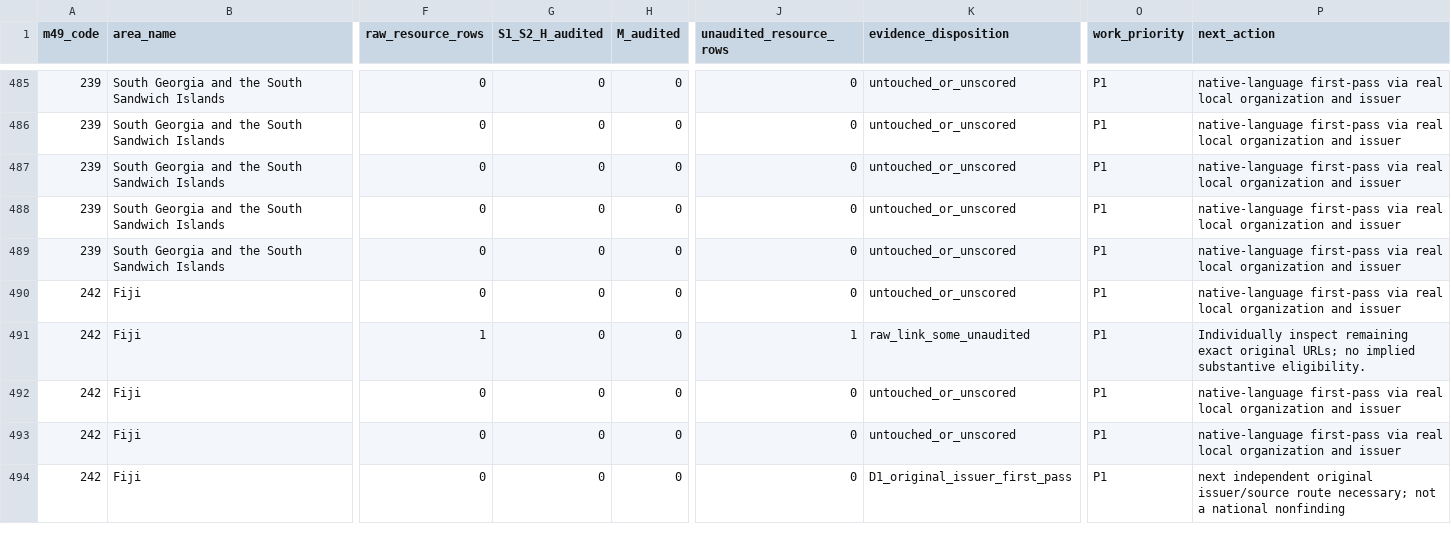
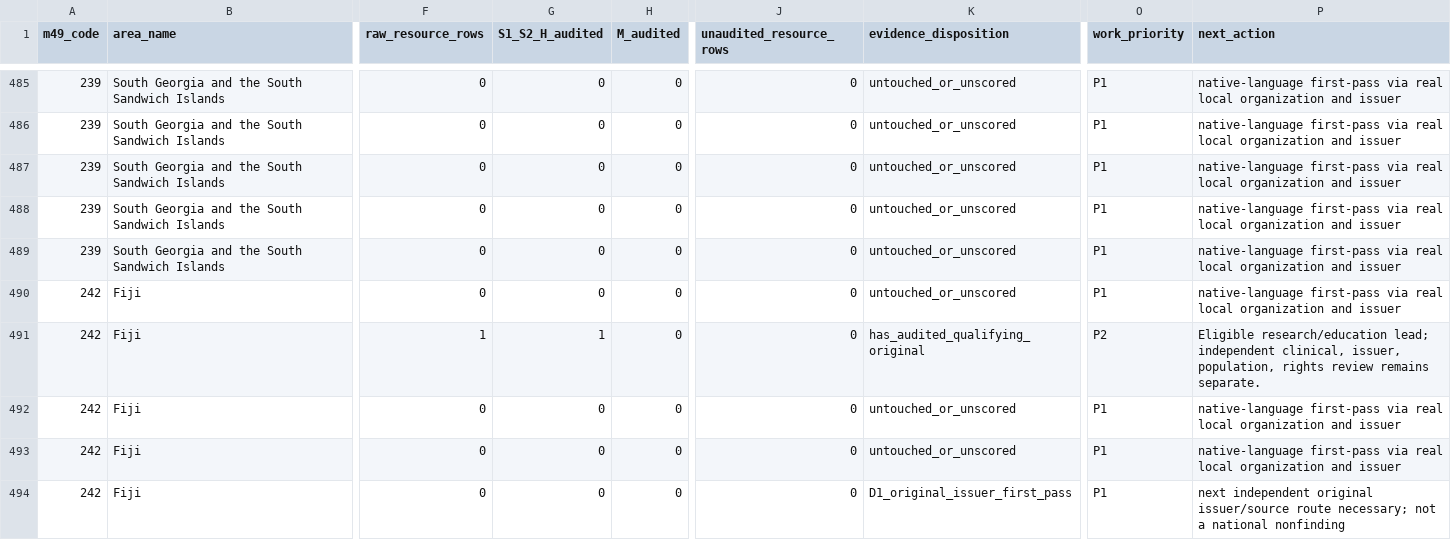
Before and after one commit to PortalHunter/Ethnicy-Based-Optimal-Weight, a CSV file: docs/atlas/handoffs/team-b/data/consolidated_cell_inventory.csv, drawn as a sheet; only a part is shown, gaps mark what is left out; the diff covers the shown part only; the diff names each change by its address in the sheet, - before the commit and + after, or states it on an @@ line.

Commit message:
research(atlas): complete initial 342-row Team B quality audit worklist

```diff
--- a/docs/atlas/handoffs/team-b/data/consolidated_cell_inventory.csv
+++ b/docs/atlas/handoffs/team-b/data/consolidated_cell_inventory.csv
-G491 (S1_S2_H_audited): 0
+G491 (S1_S2_H_audited): 1
-J491 (unaudited_resource_rows): 1
+J491 (unaudited_resource_rows): 0
-K491 (evidence_disposition): raw_link_some_unaudited
+K491 (evidence_disposition): has_audited_qualifying_original
-O491 (work_priority): P1
+O491 (work_priority): P2
-P491 (next_action): Individually inspect remaining exact original URLs; no implied substantive eligibility.
+P491 (next_action): Eligible research/education lead; independent clinical, issuer, population, rights review remains separate.
```
Also changed, not shown: 188 edited cells elsewhere in this file, docs/atlas/handoffs/team-b/data/source_quality_worklist.csv, 4 other files.
